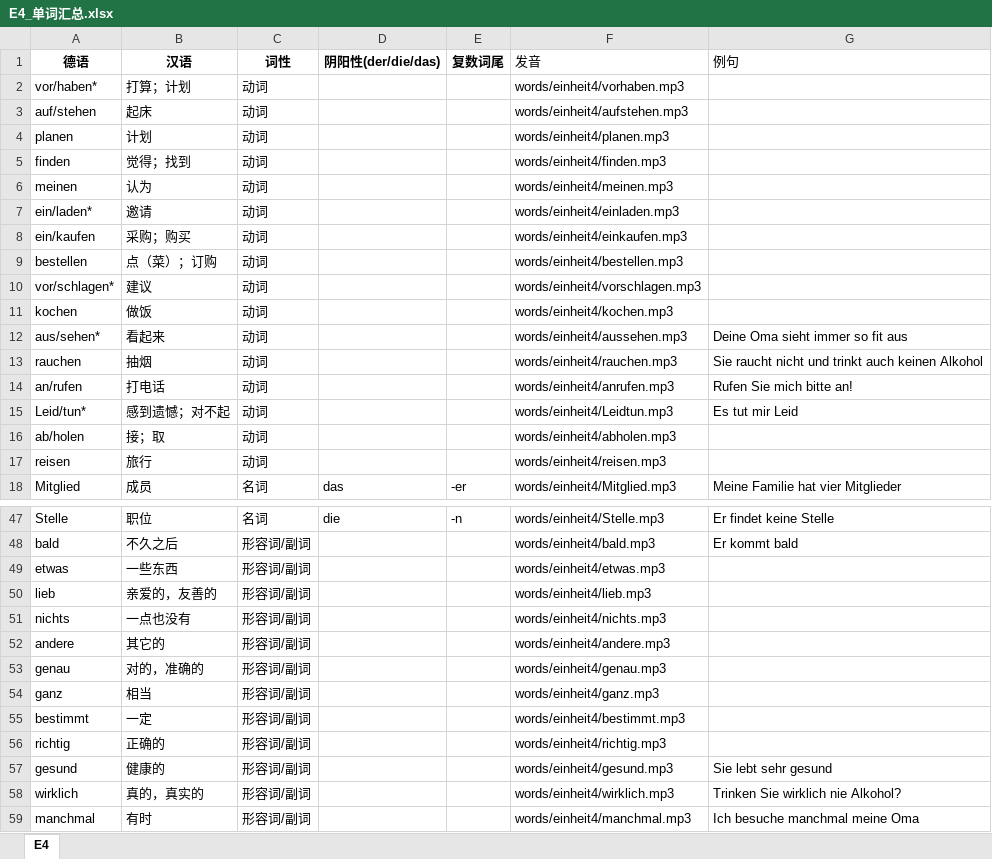
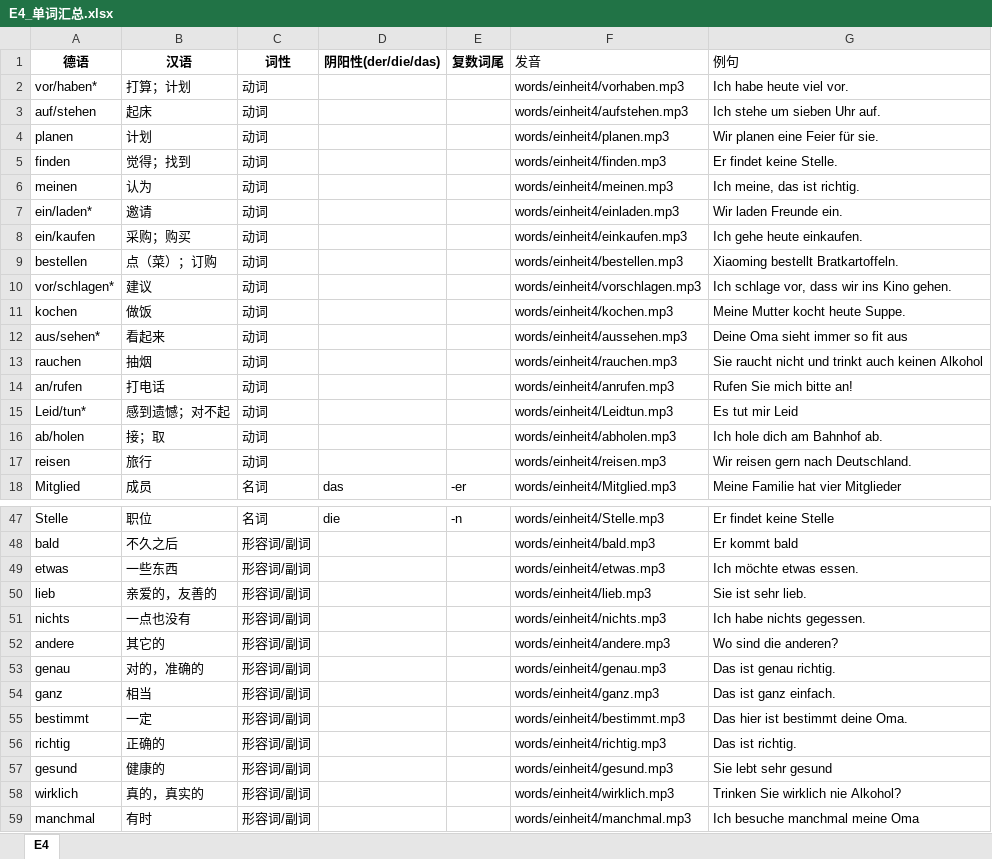
Before and after one commit to SQ-Cheng/GermanWords, an Excel workbook: shared/words/E4_单词汇总.xlsx, sheet E4, drawn as a sheet; only a part is shown, gaps mark what is left out; values as stored, in another font and other column widths than the file's, no borders; table styles not drawn; the diff covers the shown part only; the diff names each change by its address in the sheet, - before the commit and + after, or states it on an @@ line.

```diff
--- a/shared/words/E4_单词汇总.xlsx (sheet E4)
+++ b/shared/words/E4_单词汇总.xlsx (sheet E4)
-G2 (例句): (empty)
+G2 (例句): Ich habe heute viel vor.
-G3 (例句): (empty)
+G3 (例句): Ich stehe um sieben Uhr auf.
-G4 (例句): (empty)
+G4 (例句): Wir planen eine Feier für sie.
-G5 (例句): (empty)
+G5 (例句): Er findet keine Stelle.
-G6 (例句): (empty)
+G6 (例句): Ich meine, das ist richtig.
-G7 (例句): (empty)
+G7 (例句): Wir laden Freunde ein.
-G8 (例句): (empty)
+G8 (例句): Ich gehe heute einkaufen.
-G9 (例句): (empty)
+G9 (例句): Xiaoming bestellt Bratkartoffeln.
-G10 (例句): (empty)
+G10 (例句): Ich schlage vor, dass wir ins Kino gehen.
-G11 (例句): (empty)
+G11 (例句): Meine Mutter kocht heute Suppe.
-G16 (例句): (empty)
+G16 (例句): Ich hole dich am Bahnhof ab.
-G17 (例句): (empty)
+G17 (例句): Wir reisen gern nach Deutschland.
-G49 (例句): (empty)
+G49 (例句): Ich möchte etwas essen.
-G50 (例句): (empty)
+G50 (例句): Sie ist sehr lieb.
-G51 (例句): (empty)
+G51 (例句): Ich habe nichts gegessen.
-G52 (例句): (empty)
+G52 (例句): Wo sind die anderen?
-G53 (例句): (empty)
+G53 (例句): Das ist genau richtig.
-G54 (例句): (empty)
+G54 (例句): Das ist ganz einfach.
-G55 (例句): (empty)
+G55 (例句): Das hier ist bestimmt deine Oma.
-G56 (例句): (empty)
+G56 (例句): Das ist richtig.
```
Also changed, not shown: 6 edited cells elsewhere in this sheet, shared/words/E2_单词汇总.xlsx, shared/words/E5_单词汇总.xlsx, 5 other files.
